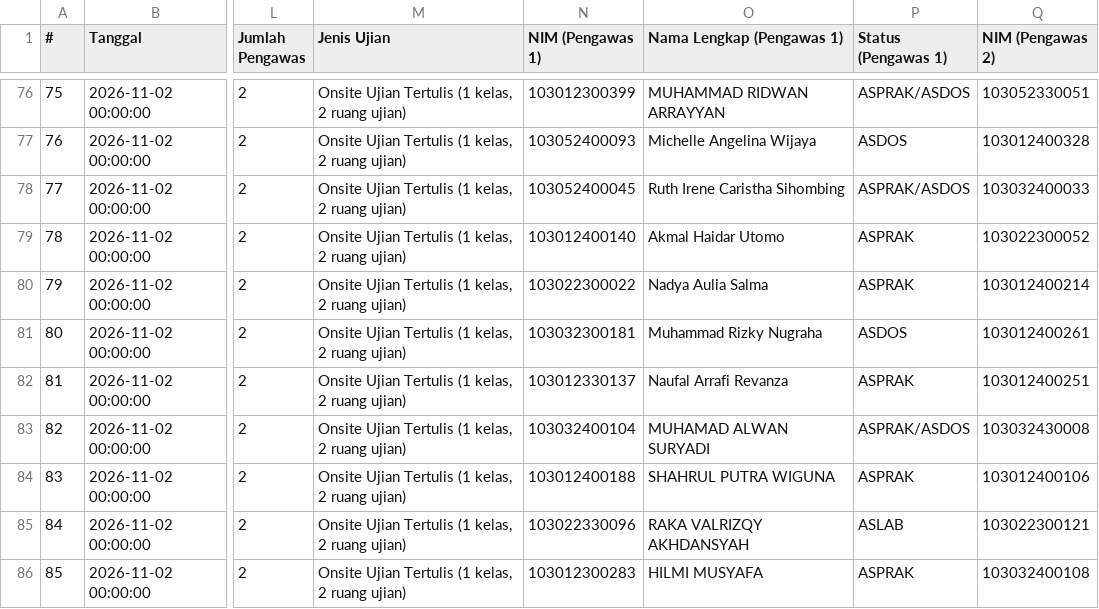
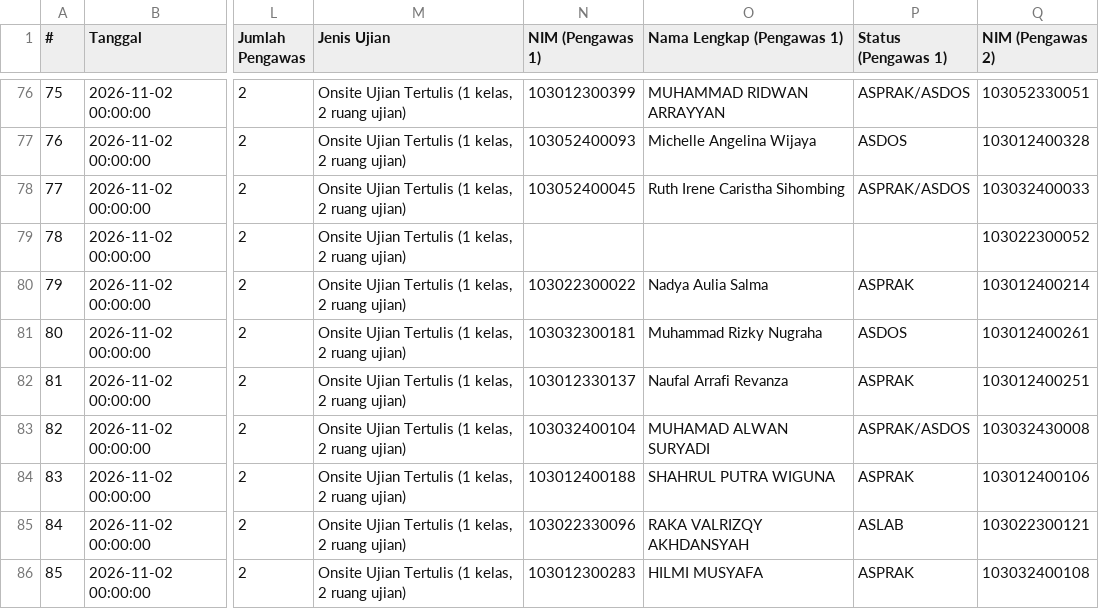
Before and after one commit to Fall-Llihc/Visualisasi-Jadwal-Pengawas, a CSV file: data/jadwal.csv, drawn as a sheet; only a part is shown, gaps mark what is left out; the diff covers the shown part only; the diff names each change by its address in the sheet, - before the commit and + after, or states it on an @@ line.

```diff
--- a/data/jadwal.csv
+++ b/data/jadwal.csv
-N79 (NIM (Pengawas 1)): 103012400140
+N79 (NIM (Pengawas 1)): (empty)
-O79 (Nama Lengkap (Pengawas 1)): Akmal Haidar Utomo
+O79 (Nama Lengkap (Pengawas 1)): (empty)
-P79 (Status (Pengawas 1)): ASPRAK
+P79 (Status (Pengawas 1)): (empty)
```
Also changed, not shown: 18 edited cells elsewhere in this file, 1 other file.
